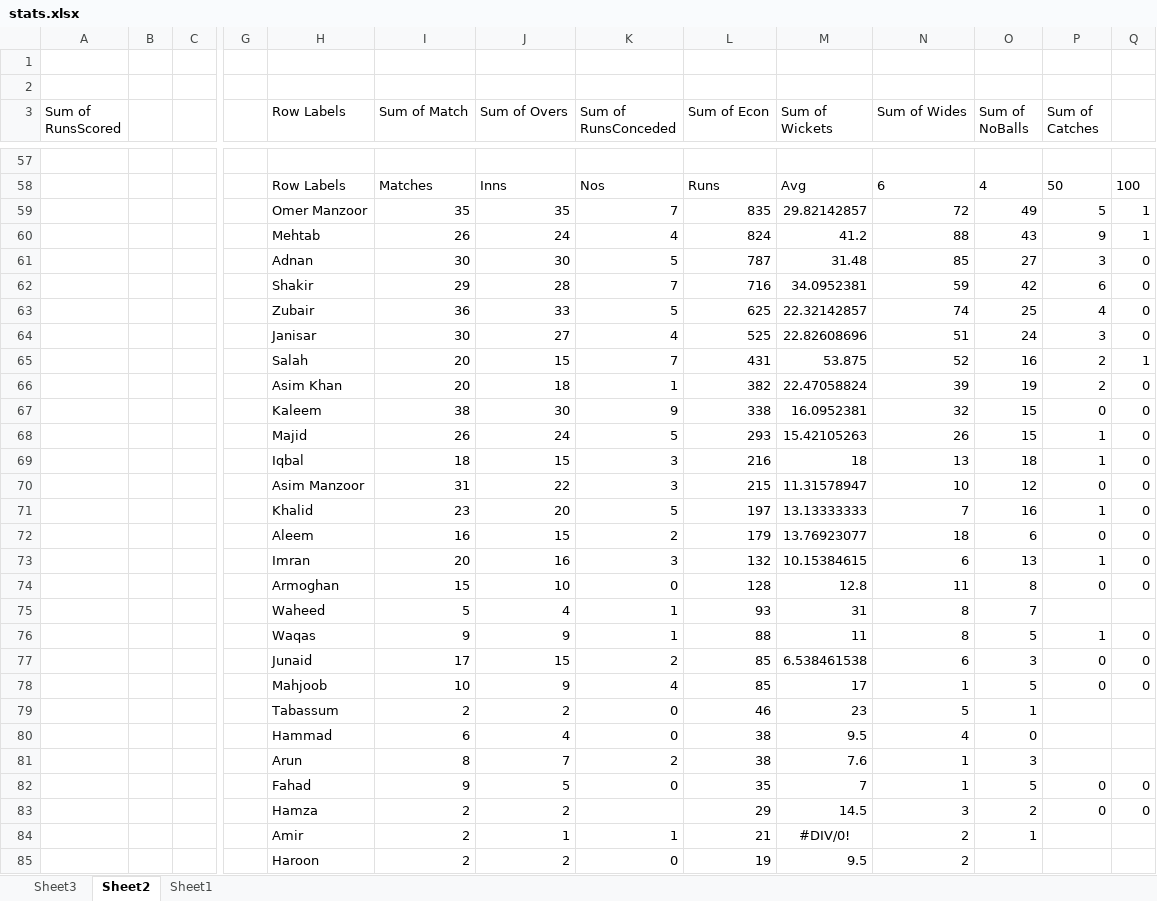
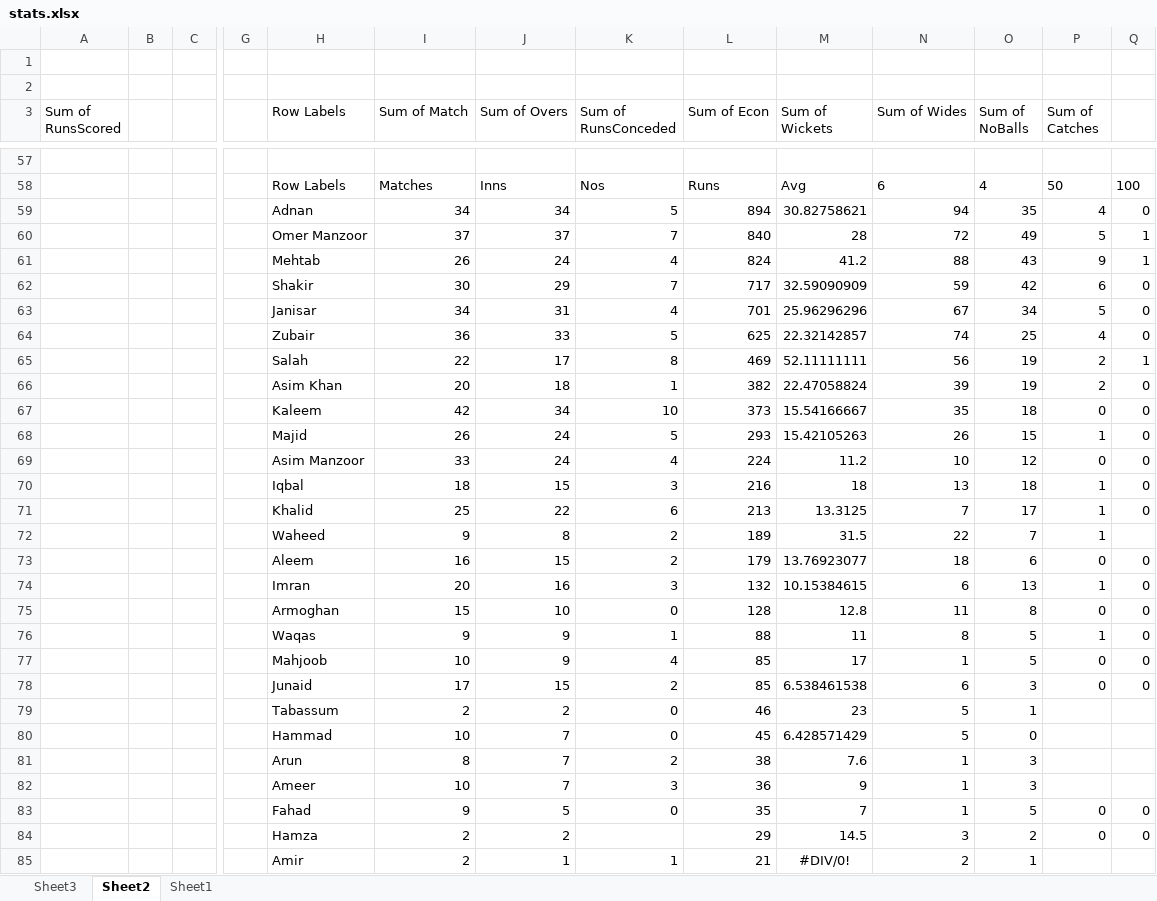
Before and after one commit to kaleemnet/pakcricketjo, an Excel workbook: stats/stats.xlsx, sheet Sheet2, drawn as a sheet; only a part is shown, gaps mark what is left out; the shorter side is filled out with more unchanged rows; values as stored, in another font and other column widths than the file's, no borders; removed rows and columns are numbered as before the commit, all else as after; rows hold the shown columns only; the diff covers the shown part only; the diff names each change by its address in the sheet, - before the commit and + after, or states it on an @@ line.

```diff
--- a/stats/stats.xlsx (sheet Sheet2)
+++ b/stats/stats.xlsx (sheet Sheet2)
+row 59:  |  |  |  | Adnan | 34 | 34 | 5 | 894 | 30.82758621 | 94 | 35 | 4 | 0
-I60 (Sum of Match): 35
+I60 (Sum of Match): 37
-J60 (Sum of Overs): 35
+J60 (Sum of Overs): 37
-L60 (Sum of Econ): 835
+L60 (Sum of Econ): 840
-M60 (Sum of Wickets): 29.82142857
+M60 (Sum of Wickets): 28
-row 61:  |  |  |  | Adnan | 30 | 30 | 5 | 787 | 31.48 | 85 | 27 | 3 | 0
-I62 (Sum of Match): 29
+I62 (Sum of Match): 30
-J62 (Sum of Overs): 28
+J62 (Sum of Overs): 29
-L62 (Sum of Econ): 716
+L62 (Sum of Econ): 717
-M62 (Sum of Wickets): 34.0952381
+M62 (Sum of Wickets): 32.59090909
+row 63:  |  |  |  | Janisar | 34 | 31 | 4 | 701 | 25.96296296 | 67 | 34 | 5 | 0
-row 64:  |  |  |  | Janisar | 30 | 27 | 4 | 525 | 22.82608696 | 51 | 24 | 3 | 0
-row 65:  |  |  |  | Salah | 20 | 15 | 7 | 431 | 53.875 | 52 | 16 | 2 | 1
+row 65:  |  |  |  | Salah | 22 | 17 | 8 | 469 | 52.11111111 | 56 | 19 | 2 | 1
-row 67:  |  |  |  | Kaleem | 38 | 30 | 9 | 338 | 16.0952381 | 32 | 15 | 0 | 0
+row 67:  |  |  |  | Kaleem | 42 | 34 | 10 | 373 | 15.54166667 | 35 | 18 | 0 | 0
+row 69:  |  |  |  | Asim Manzoor | 33 | 24 | 4 | 224 | 11.2 | 10 | 12 | 0 | 0
-row 70:  |  |  |  | Asim Manzoor | 31 | 22 | 3 | 215 | 11.31578947 | 10 | 12 | 0 | 0
-row 71:  |  |  |  | Khalid | 23 | 20 | 5 | 197 | 13.13333333 | 7 | 16 | 1 | 0
+row 71:  |  |  |  | Khalid | 25 | 22 | 6 | 213 | 13.3125 | 7 | 17 | 1 | 0
+row 72:  |  |  |  | Waheed | 9 | 8 | 2 | 189 | 31.5 | 22 | 7 | 1
-row 75:  |  |  |  | Waheed | 5 | 4 | 1 | 93 | 31 | 8 | 7
@@ row 78 moved to row 77: Mahjoob @@
-row 80:  |  |  |  | Hammad | 6 | 4 | 0 | 38 | 9.5 | 4 | 0
+row 80:  |  |  |  | Hammad | 10 | 7 | 0 | 45 | 6.428571429 | 5 | 0
+row 82:  |  |  |  | Ameer | 10 | 7 | 3 | 36 | 9 | 1 | 3
```
Also changed, not shown: 11 added rows, 12 removed rows, 18 moved rows and 2 edited cells elsewhere in this sheet, sheet Sheet1, sheet Sheet3, 3 other files.
